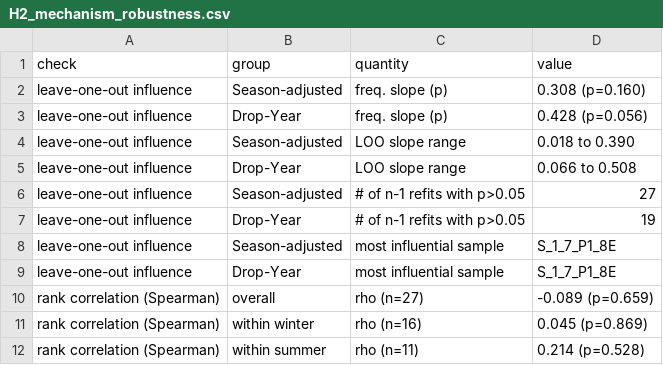
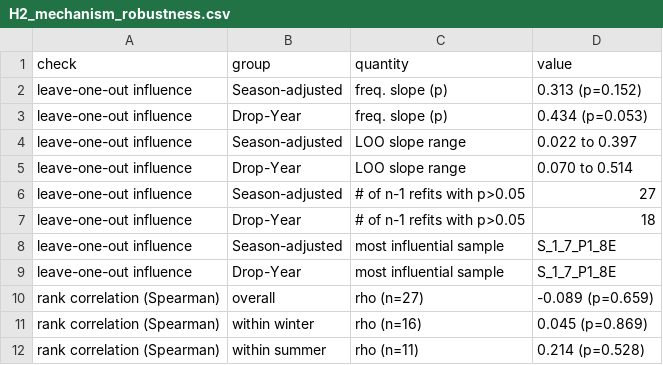
Before and after one commit to Ssangulo/Ptarmigan_fungi, a CSV file: Supplementary/tables/H2_mechanism_robustness.csv, drawn as a sheet.

```diff
--- a/Supplementary/tables/H2_mechanism_robustness.csv
+++ b/Supplementary/tables/H2_mechanism_robustness.csv
@@ -1,8 +1,8 @@
 "check","group","quantity","value"
-"leave-one-out influence","Season-adjusted","freq. slope (p)","0.308 (p=0.160)"
-"leave-one-out influence","Drop-Year","freq. slope (p)","0.428 (p=0.056)"
-"leave-one-out influence","Season-adjusted","LOO slope range","0.018 to 0.390"
-"leave-one-out influence","Drop-Year","LOO slope range","0.066 to 0.508"
+"leave-one-out influence","Season-adjusted","freq. slope (p)","0.313 (p=0.152)"
+"leave-one-out influence","Drop-Year","freq. slope (p)","0.434 (p=0.053)"
+"leave-one-out influence","Season-adjusted","LOO slope range","0.022 to 0.397"
+"leave-one-out influence","Drop-Year","LOO slope range","0.070 to 0.514"
 "leave-one-out influence","Season-adjusted","# of n-1 refits with p>0.05","27"
-"leave-one-out influence","Drop-Year","# of n-1 refits with p>0.05","19"
+"leave-one-out influence","Drop-Year","# of n-1 refits with p>0.05","18"
 "leave-one-out influence","Season-adjusted","most influential sample","S_1_7_P1_8E"
```
Also changed, not shown: Supplementary/tables/H2_lmm_season_effect.csv, Supplementary/tables/H2_mechanism_model_comparison.csv, 17 other files.
